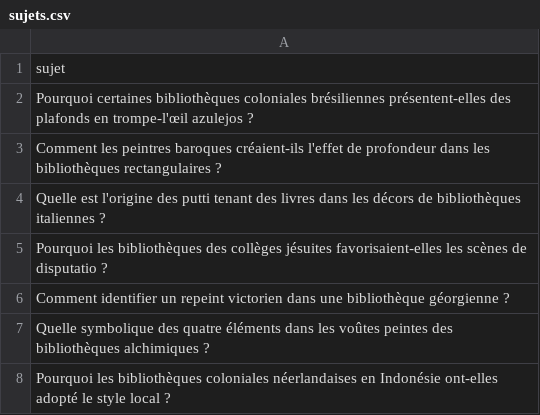
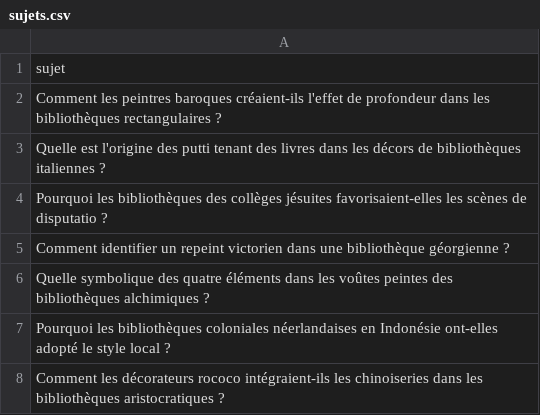
Before and after one commit to Metalosmose21/Biblioth-que-1, a CSV file: sujets.csv, drawn as a sheet; only a part is shown; the shorter side is filled out with more unchanged rows; the diff names each change by its address in the sheet, - before the commit and + after, or states it on an @@ line.

```diff
--- a/sujets.csv
+++ b/sujets.csv
-row 2: Pourquoi certaines bibliothèques coloniales brésiliennes présentent-elles des plafonds en trompe-l'œil azulejos ?
```
Also changed, not shown: sujets_traites.csv.
